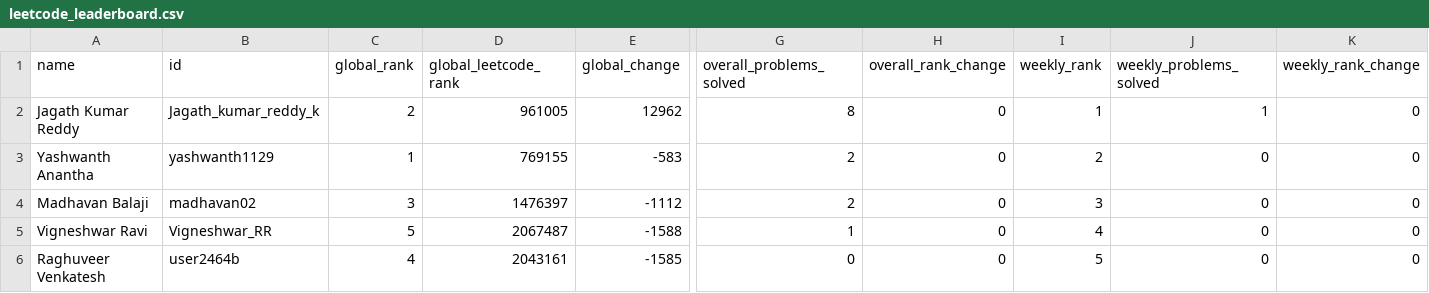
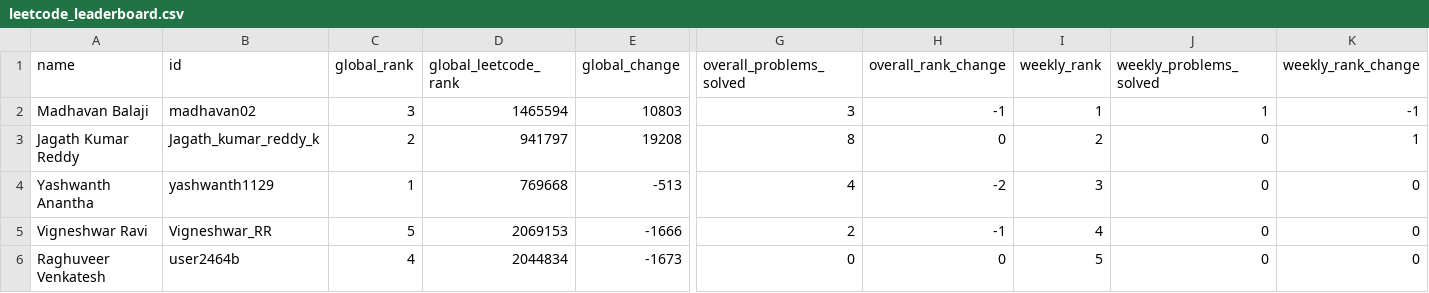
Before and after one commit to DSMLIUI/home, a CSV file: public/data/leetcode_leaderboard.csv, drawn as a sheet; only a part is shown, gaps mark what is left out; removed rows and columns are numbered as before the commit, all else as after; rows hold the shown columns only; the diff names each change by its address in the sheet, - before the commit and + after, or states it on an @@ line.

```diff
--- a/public/data/leetcode_leaderboard.csv
+++ b/public/data/leetcode_leaderboard.csv
+row 2: Madhavan Balaji | madhavan02 | 3 | 1465594 | 10803 | 3 | -1 | 1 | 1 | -1
-D3 (global_leetcode_rank): 961005
+D3 (global_leetcode_rank): 941797
-E3 (global_change): 12962
+E3 (global_change): 19208
-I3 (weekly_rank): 1
+I3 (weekly_rank): 2
-J3 (weekly_problems_solved): 1
+J3 (weekly_problems_solved): 0
-K3 (weekly_rank_change): 0
+K3 (weekly_rank_change): 1
-D4 (global_leetcode_rank): 769155
+D4 (global_leetcode_rank): 769668
-E4 (global_change): -583
+E4 (global_change): -513
-G4 (overall_problems_solved): 2
+G4 (overall_problems_solved): 4
-H4 (overall_rank_change): 0
+H4 (overall_rank_change): -2
-I4 (weekly_rank): 2
+I4 (weekly_rank): 3
-row 4: Madhavan Balaji | madhavan02 | 3 | 1476397 | -1112 | 2 | 0 | 3 | 0 | 0
-D5 (global_leetcode_rank): 2067487
+D5 (global_leetcode_rank): 2069153
-E5 (global_change): -1588
+E5 (global_change): -1666
-G5 (overall_problems_solved): 1
+G5 (overall_problems_solved): 2
-H5 (overall_rank_change): 0
+H5 (overall_rank_change): -1
-D6 (global_leetcode_rank): 2043161
+D6 (global_leetcode_rank): 2044834
-E6 (global_change): -1585
+E6 (global_change): -1673
```
Also changed, not shown: public/data/recent_ac_submissions.csv.
